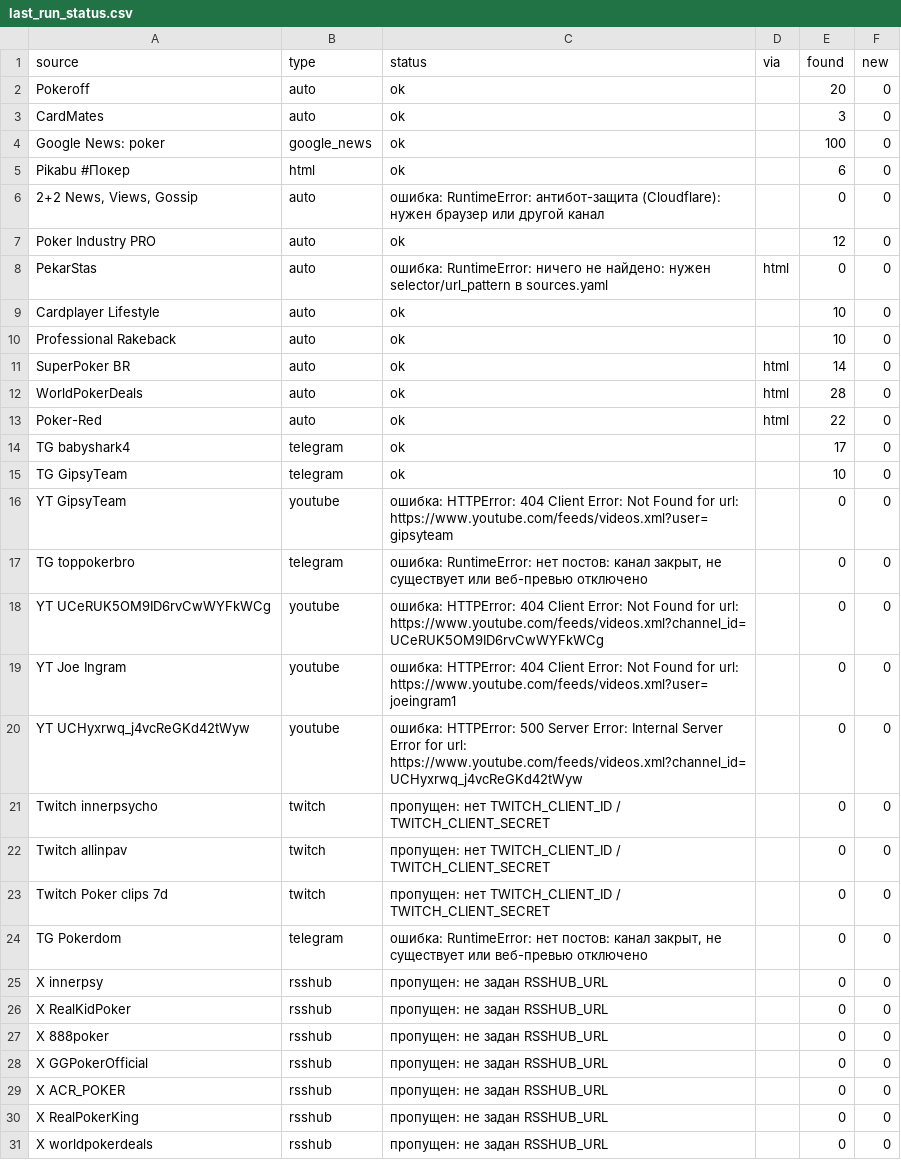
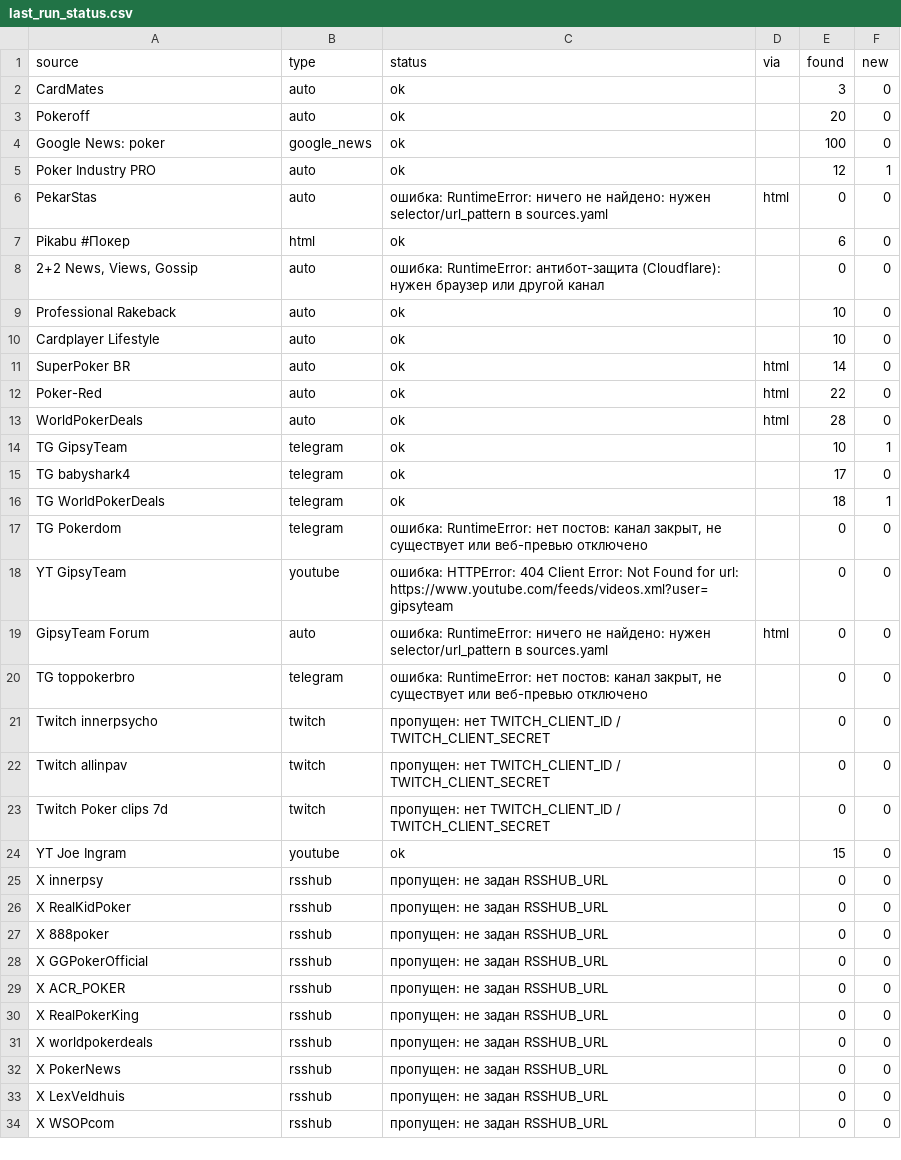
Before and after one commit to marta702/pokeroff-news, a CSV file: out/last_run_status.csv, drawn as a sheet; only a part is shown; the shorter side is filled out with more unchanged rows; the diff covers the shown part only.

```diff
--- a/out/last_run_status.csv
+++ b/out/last_run_status.csv
@@ -1,21 +1,21 @@
 source,type,status,via,found,new
+CardMates,auto,ok,,3,0
 Pokeroff,auto,ok,,20,0
-CardMates,auto,ok,,3,0
 Google News: poker,google_news,ok,,100,0
+Poker Industry PRO,auto,ok,,12,1
+PekarStas,auto,ошибка: RuntimeError: ничего не найдено: нужен selector/url_pattern в sources.yaml,html,0,0
 Pikabu #Покер,html,ok,,6,0
 "2+2 News, Views, Gossip",auto,ошибка: RuntimeError: антибот-защита (Cloudflare): нужен браузер или другой канал,,0,0
-Poker Industry PRO,auto,ok,,12,0
-PekarStas,auto,ошибка: RuntimeError: ничего не найдено: нужен selector/url_pattern в sources.yaml,html,0,0
+Professional Rakeback,auto,ok,,10,0
 Cardplayer Lifestyle,auto,ok,,10,0
-Professional Rakeback,auto,ok,,10,0
 SuperPoker BR,auto,ok,html,14,0
+Poker-Red,auto,ok,html,22,0
 WorldPokerDeals,auto,ok,html,28,0
-Poker-Red,auto,ok,html,22,0
+TG GipsyTeam,telegram,ok,,10,1
 TG babyshark4,telegram,ok,,17,0
-TG GipsyTeam,telegram,ok,,10,0
+TG WorldPokerDeals,telegram,ok,,18,1
+TG Pokerdom,telegram,"ошибка: RuntimeError: нет постов: канал закрыт, не существует или веб-превью отключено",,0,0
 YT GipsyTeam,youtube,ошибка: HTTPError: 404 Client Error: Not Found for url: https://www.youtube.com/feeds/videos.xml?user=gipsyteam,,0,0
+GipsyTeam Forum,auto,ошибка: RuntimeError: ничего не найдено: нужен selector/url_pattern в sources.yaml,html,0,0
 TG toppokerbro,telegram,"ошибка: RuntimeError: нет постов: канал закрыт, не существует или веб-превью отключено",,0,0
-YT UCeRUK5OM9ID6rvCwWYFkWCg,youtube,ошибка: HTTPError: 404 Client Error: Not Found for url: https://www.youtube.com/feeds/videos.xml?channel_id=UCeRUK5OM9ID6rvCwWYFkWCg,,0,0
-YT Joe Ingram,youtube,ошибка: HTTPError: 404 Client Error: Not Found for url: https://www.youtube.com/feeds/videos.xml?user=joeingram1,,0,0
-YT UCHyxrwq_j4vcReGKd42tWyw,youtube,ошибка: HTTPError: 500 Server Error: Internal Server Error for url: https://www.youtube.com/feeds/videos.xml?channel_id=UCHyxrwq_j4vcReGKd42tWyw,,0,0
 Twitch innerpsycho,twitch,пропущен: нет TWITCH_CLIENT_ID / TWITCH_CLIENT_SECRET,,0,0
@@ -23,3 +23,3 @@ Twitch allinpav,twitch,пропущен: нет TWITCH_CLIENT_ID / TWITCH_CLIENT
 Twitch Poker clips 7d,twitch,пропущен: нет TWITCH_CLIENT_ID / TWITCH_CLIENT_SECRET,,0,0
-TG Pokerdom,telegram,"ошибка: RuntimeError: нет постов: канал закрыт, не существует или веб-превью отключено",,0,0
+YT Joe Ingram,youtube,ok,,15,0
 X innerpsy,rsshub,пропущен: не задан RSSHUB_URL,,0,0
```
Also changed, not shown: 3 added rows, 2 removed rows and 3 edited cells elsewhere in this file, 2 other files.
